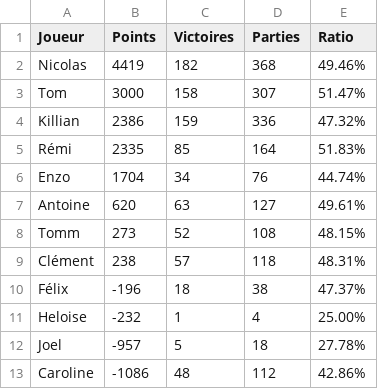
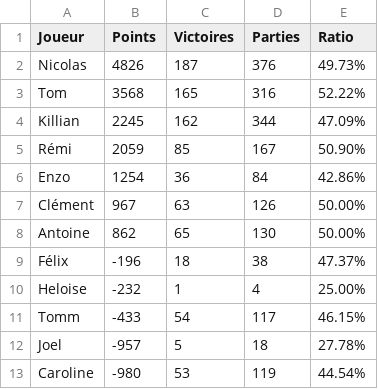
Before and after one commit to Nicolas62x/TarotCalculator, a CSV file: output/rating.csv, drawn as a sheet; only a part is shown; the diff covers the shown part only.

```diff
--- a/output/rating.csv
+++ b/output/rating.csv
@@ -1,13 +1,13 @@
 Joueur;Points;Victoires;Parties;Ratio
-Nicolas;4419;182;368;49.46%
-Tom;3000;158;307;51.47%
-Killian;2386;159;336;47.32%
-Rémi;2335;85;164;51.83%
-Enzo;1704;34;76;44.74%
-Antoine;620;63;127;49.61%
-Tomm;273;52;108;48.15%
-Clément;238;57;118;48.31%
+Nicolas;4826;187;376;49.73%
+Tom;3568;165;316;52.22%
+Killian;2245;162;344;47.09%
+Rémi;2059;85;167;50.90%
+Enzo;1254;36;84;42.86%
+Clément;967;63;126;50.00%
+Antoine;862;65;130;50.00%
 Félix;-196;18;38;47.37%
 Heloise;-232;1;4;25.00%
+Tomm;-433;54;117;46.15%
 Joel;-957;5;18;27.78%
-Caroline;-1086;48;112;42.86%
+Caroline;-980;53;119;44.54%
```
Also changed, not shown: 12 edited cells elsewhere in this file, TarotGG.csv, output/history.csv, 2 other files.
